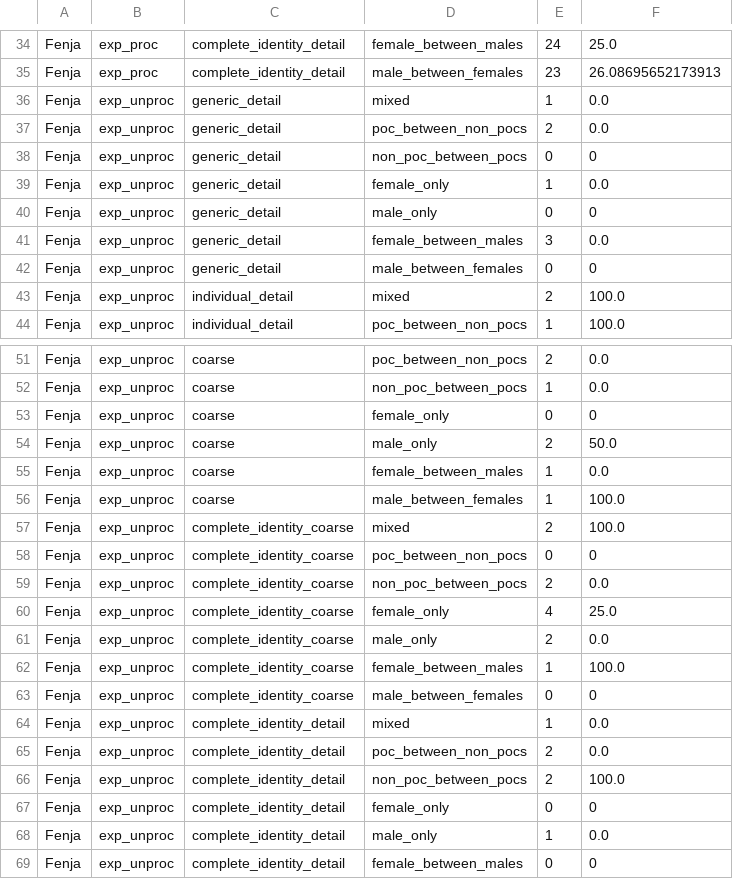
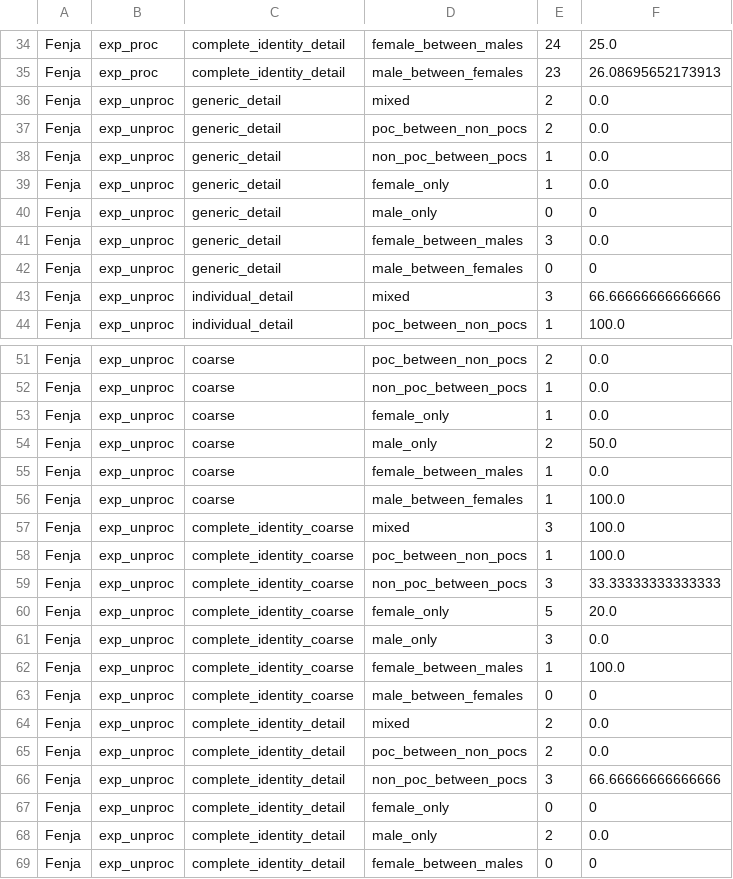
Before and after one commit to fenjaWagner/Anwendungspraktikum-SS24, a CSV file: evaluation/data.csv, drawn as a sheet; only a part is shown, gaps mark what is left out.

```diff
--- a/evaluation/data.csv
+++ b/evaluation/data.csv
@@ -35,5 +35,5 @@ Fenja, exp_proc, complete_identity_detail, female_between_males, 24, 25.0
 Fenja, exp_proc, complete_identity_detail, male_between_females, 23, 26.08695652173913
-Fenja, exp_unproc, generic_detail, mixed, 1, 0.0
+Fenja, exp_unproc, generic_detail, mixed, 2, 0.0
 Fenja, exp_unproc, generic_detail, poc_between_non_pocs, 2, 0.0
-Fenja, exp_unproc, generic_detail, non_poc_between_pocs, 0, 0
+Fenja, exp_unproc, generic_detail, non_poc_between_pocs, 1, 0.0
 Fenja, exp_unproc, generic_detail, female_only, 1, 0.0
@@ -42,3 +42,3 @@ Fenja, exp_unproc, generic_detail, female_between_males, 3, 0.0
 Fenja, exp_unproc, generic_detail, male_between_females, 0, 0
-Fenja, exp_unproc, individual_detail, mixed, 2, 100.0
+Fenja, exp_unproc, individual_detail, mixed, 3, 66.66666666666666
 Fenja, exp_unproc, individual_detail, poc_between_non_pocs, 1, 100.0
@@ -52,3 +52,3 @@ Fenja, exp_unproc, coarse, poc_between_non_pocs, 2, 0.0
 Fenja, exp_unproc, coarse, non_poc_between_pocs, 1, 0.0
-Fenja, exp_unproc, coarse, female_only, 0, 0
+Fenja, exp_unproc, coarse, female_only, 1, 0.0
 Fenja, exp_unproc, coarse, male_only, 2, 50.0
@@ -56,14 +56,14 @@ Fenja, exp_unproc, coarse, female_between_males, 1, 0.0
 Fenja, exp_unproc, coarse, male_between_females, 1, 100.0
-Fenja, exp_unproc, complete_identity_coarse, mixed, 2, 100.0
-Fenja, exp_unproc, complete_identity_coarse, poc_between_non_pocs, 0, 0
-Fenja, exp_unproc, complete_identity_coarse, non_poc_between_pocs, 2, 0.0
-Fenja, exp_unproc, complete_identity_coarse, female_only, 4, 25.0
-Fenja, exp_unproc, complete_identity_coarse, male_only, 2, 0.0
+Fenja, exp_unproc, complete_identity_coarse, mixed, 3, 100.0
+Fenja, exp_unproc, complete_identity_coarse, poc_between_non_pocs, 1, 100.0
+Fenja, exp_unproc, complete_identity_coarse, non_poc_between_pocs, 3, 33.33333333333333
+Fenja, exp_unproc, complete_identity_coarse, female_only, 5, 20.0
+Fenja, exp_unproc, complete_identity_coarse, male_only, 3, 0.0
 Fenja, exp_unproc, complete_identity_coarse, female_between_males, 1, 100.0
 Fenja, exp_unproc, complete_identity_coarse, male_between_females, 0, 0
-Fenja, exp_unproc, complete_identity_detail, mixed, 1, 0.0
+Fenja, exp_unproc, complete_identity_detail, mixed, 2, 0.0
 Fenja, exp_unproc, complete_identity_detail, poc_between_non_pocs, 2, 0.0
-Fenja, exp_unproc, complete_identity_detail, non_poc_between_pocs, 2, 100.0
+Fenja, exp_unproc, complete_identity_detail, non_poc_between_pocs, 3, 66.66666666666666
 Fenja, exp_unproc, complete_identity_detail, female_only, 0, 0
-Fenja, exp_unproc, complete_identity_detail, male_only, 1, 0.0
+Fenja, exp_unproc, complete_identity_detail, male_only, 2, 0.0
 Fenja, exp_unproc, complete_identity_detail, female_between_males, 0, 0
```
Also changed, not shown: 7 other files.
